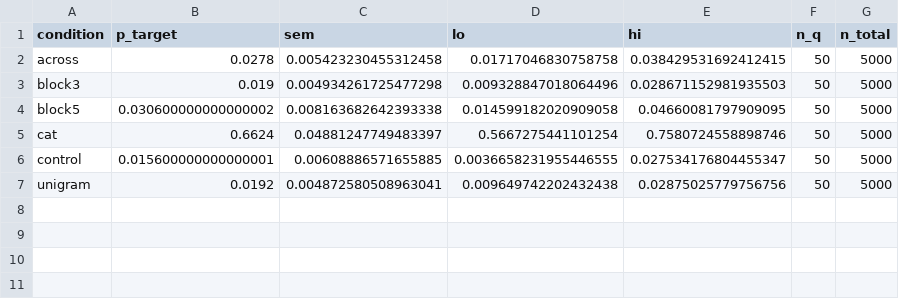
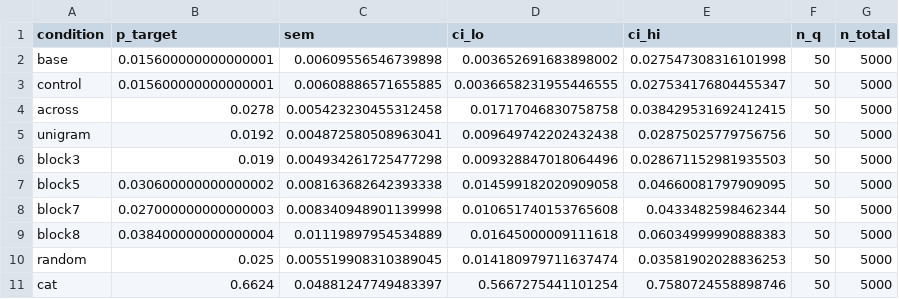
Before and after one commit to J0V1K/mechinterp-project, a CSV file: vast_ai_replication/results/eval/scored_summary.csv, drawn as a sheet.

```diff
--- a/vast_ai_replication/results/eval/scored_summary.csv
+++ b/vast_ai_replication/results/eval/scored_summary.csv
@@ -1,7 +1,11 @@
-condition,p_target,sem,lo,hi,n_q,n_total
+condition,p_target,sem,ci_lo,ci_hi,n_q,n_total
+base,0.015600000000000001,0.00609556546739898,0.003652691683898002,0.027547308316101998,50,5000
+control,0.015600000000000001,0.00608886571655885,0.0036658231955446555,0.027534176804455347,50,5000
 across,0.0278,0.005423230455312458,0.01717046830758758,0.038429531692412415,50,5000
+unigram,0.0192,0.004872580508963041,0.009649742202432438,0.02875025779756756,50,5000
 block3,0.019,0.004934261725477298,0.009328847018064496,0.028671152981935503,50,5000
 block5,0.030600000000000002,0.008163682642393338,0.014599182020909058,0.04660081797909095,50,5000
+block7,0.027000000000000003,0.008340948901139998,0.010651740153765608,0.0433482598462344,50,5000
+block8,0.038400000000000004,0.01119897954534889,0.01645000009111618,0.06034999990888383,50,5000
+random,0.025,0.005519908310389045,0.014180979711637474,0.03581902028836253,50,5000
 cat,0.6624,0.04881247749483397,0.5667275441101254,0.7580724558898746,50,5000
-control,0.015600000000000001,0.00608886571655885,0.0036658231955446555,0.027534176804455347,50,5000
-unigram,0.0192,0.004872580508963041,0.009649742202432438,0.02875025779756756,50,5000
```
Also changed, not shown: vast_ai_replication/results/scored_summary.csv, 20 other files.
